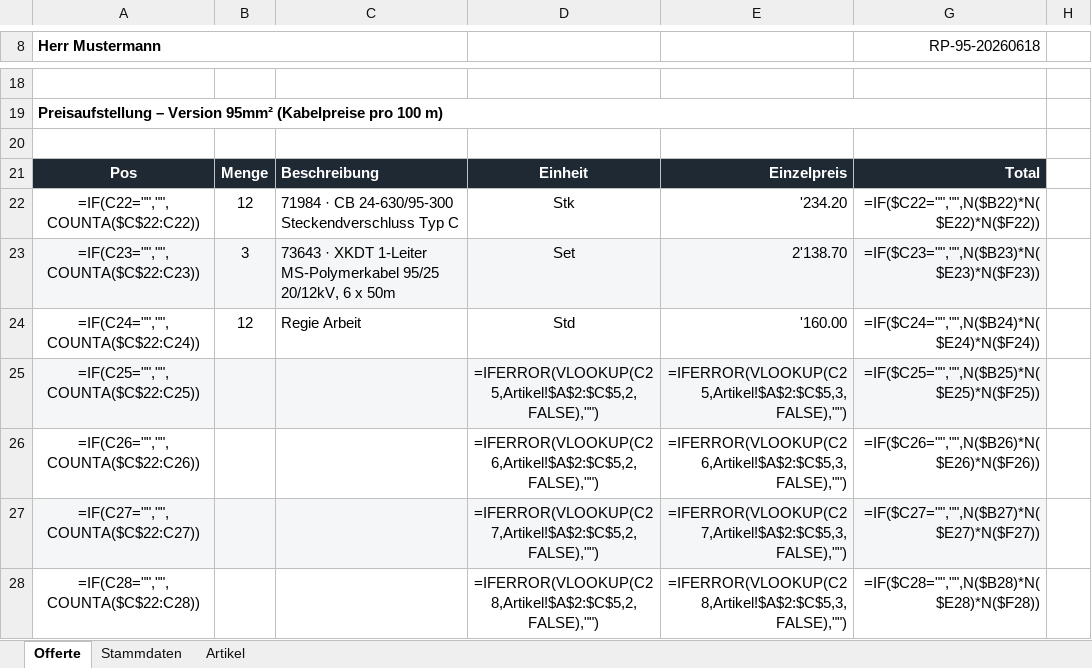
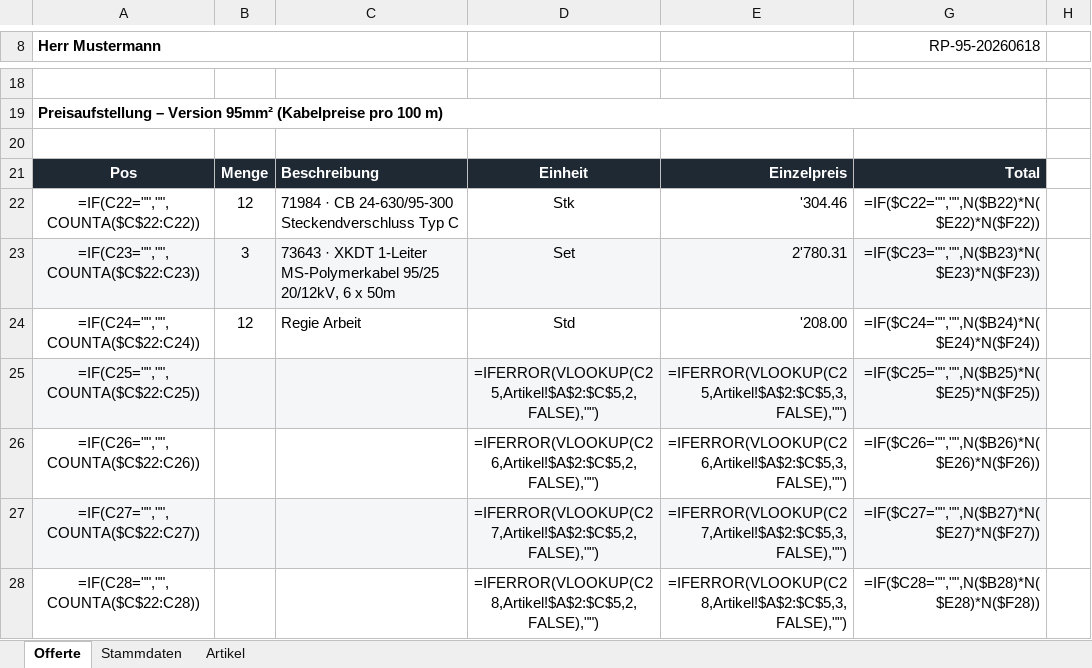
Before and after one commit to Ghostburaq/Burak, an Excel workbook: offerten/Offerte_Kabel_95mm.xlsx, sheet Offerte, drawn as a sheet; only a part is shown, gaps mark what is left out; values as stored, in another font and other column widths than the file's, no borders; formulas without a stored value are shown as written; the diff names each change by its address in the sheet, - before the commit and + after, or states it on an @@ line.

```diff
--- a/offerten/Offerte_Kabel_95mm.xlsx (sheet Offerte)
+++ b/offerten/Offerte_Kabel_95mm.xlsx (sheet Offerte)
-E22: '234.20
+E22: '304.46
-E23: 2'138.70
+E23: 2'780.31
-E24: '160.00
+E24: '208.00
```
Also changed, not shown: sheet Artikel, 2 other files.
